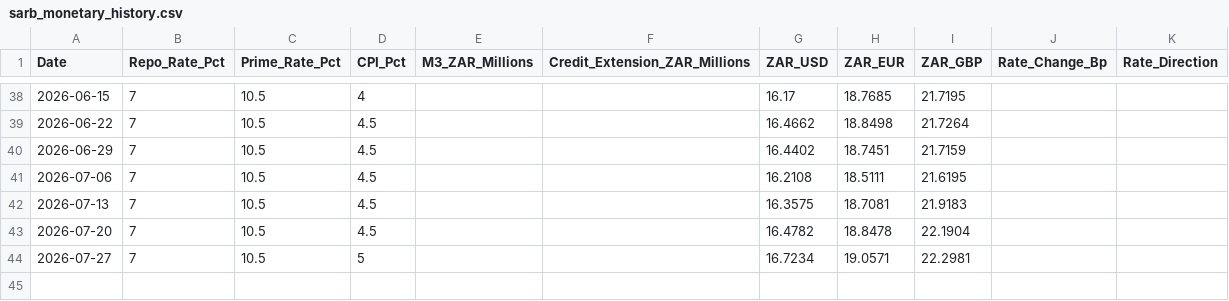
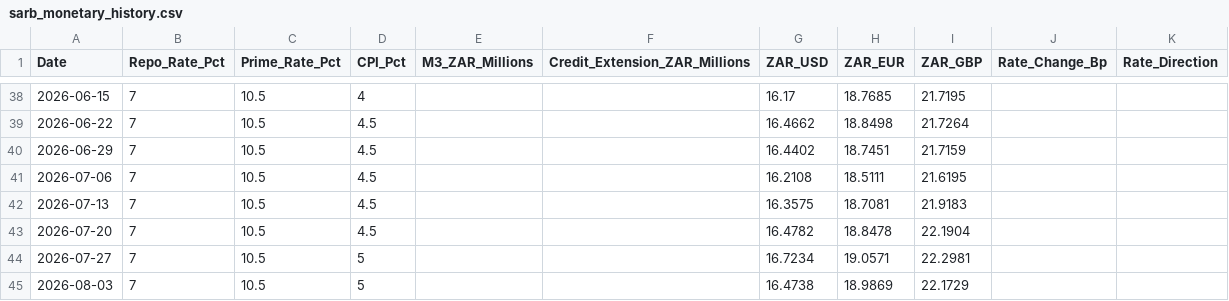
Before and after one commit to GeneralGunfire/Meridian, a CSV file: data/economy/sarb_monetary/sarb_monetary_history.csv, drawn as a sheet; only a part is shown, gaps mark what is left out.

```diff
--- a/data/economy/sarb_monetary/sarb_monetary_history.csv
+++ b/data/economy/sarb_monetary/sarb_monetary_history.csv
@@ -44 +44,2 @@ Date,Repo_Rate_Pct,Prime_Rate_Pct,CPI_Pct,M3_ZAR_Millions,Credit_Extension_ZAR_M
 2026-07-27,7,10.5,5,,,16.7234,19.0571,22.2981,,
+2026-08-03,7,10.5,5,,,16.4738,18.9869,22.1729,,
```
Also changed, not shown: 2 other files.
